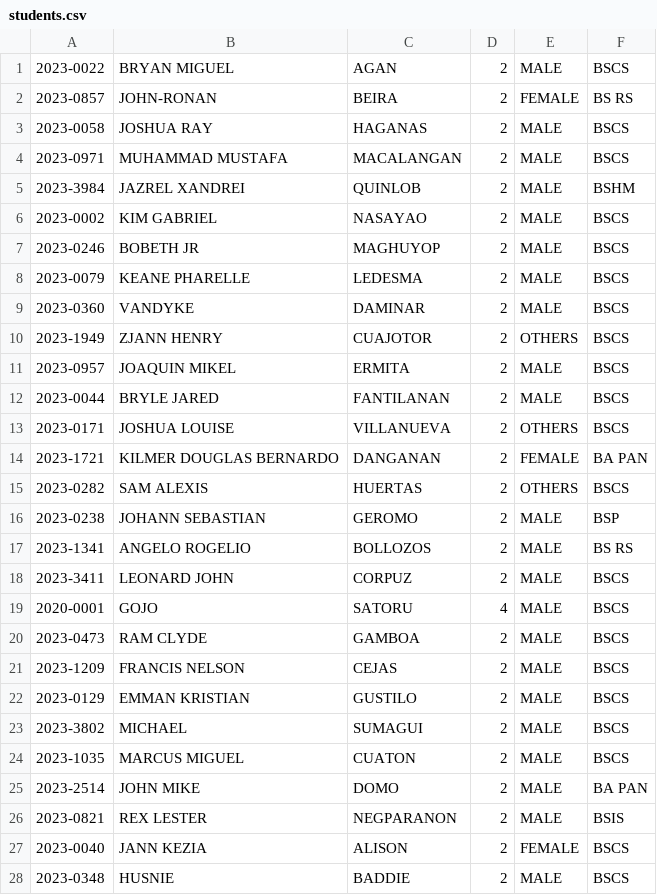
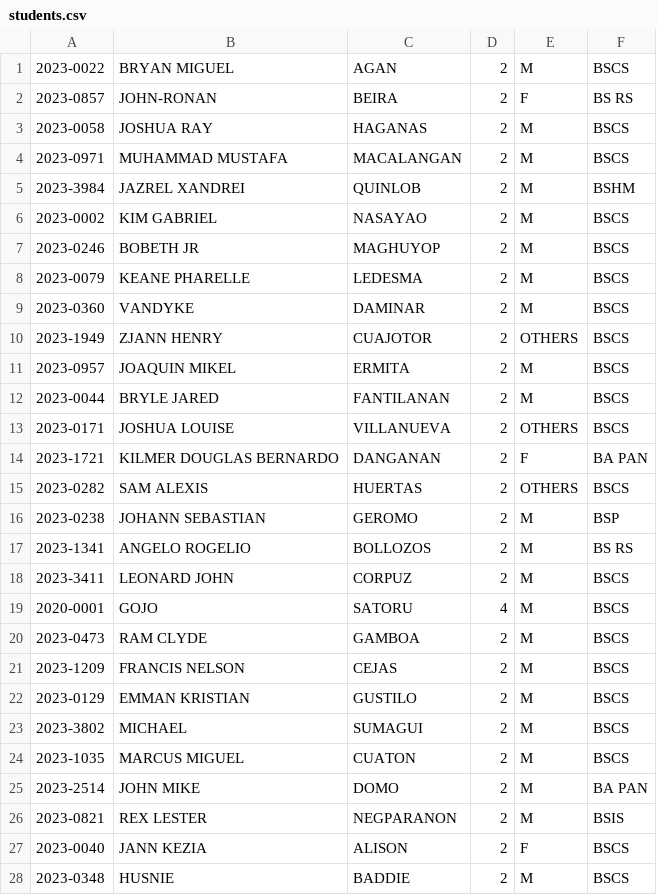
Before and after one commit to KnightmareLeon/simple-student-information-system-csv, a CSV file: Student Management/src/resources/database/students.csv, drawn as a sheet; only a part is shown; the diff covers the shown part only.

```diff
--- a/Student Management/src/resources/database/students.csv
+++ b/Student Management/src/resources/database/students.csv
@@ -1,28 +1,28 @@
-2023-0022,BRYAN MIGUEL,AGAN,2,MALE,BSCS
-2023-0857,JOHN-RONAN,BEIRA,2,FEMALE,BS RS
-2023-0058,JOSHUA RAY,HAGANAS,2,MALE,BSCS
-2023-0971,MUHAMMAD MUSTAFA,MACALANGAN,2,MALE,BSCS
-2023-3984,JAZREL XANDREI,QUINLOB,2,MALE,BSHM
-2023-0002,KIM GABRIEL,NASAYAO,2,MALE,BSCS
-2023-0246,BOBETH JR,MAGHUYOP,2,MALE,BSCS
-2023-0079,KEANE PHARELLE,LEDESMA,2,MALE,BSCS
-2023-0360,VANDYKE,DAMINAR,2,MALE,BSCS
+2023-0022,BRYAN MIGUEL,AGAN,2,M,BSCS
+2023-0857,JOHN-RONAN,BEIRA,2,F,BS RS
+2023-0058,JOSHUA RAY,HAGANAS,2,M,BSCS
+2023-0971,MUHAMMAD MUSTAFA,MACALANGAN,2,M,BSCS
+2023-3984,JAZREL XANDREI,QUINLOB,2,M,BSHM
+2023-0002,KIM GABRIEL,NASAYAO,2,M,BSCS
+2023-0246,BOBETH JR,MAGHUYOP,2,M,BSCS
+2023-0079,KEANE PHARELLE,LEDESMA,2,M,BSCS
+2023-0360,VANDYKE,DAMINAR,2,M,BSCS
 2023-1949,ZJANN HENRY,CUAJOTOR,2,OTHERS,BSCS
-2023-0957,JOAQUIN MIKEL,ERMITA,2,MALE,BSCS
-2023-0044,BRYLE JARED,FANTILANAN,2,MALE,BSCS
+2023-0957,JOAQUIN MIKEL,ERMITA,2,M,BSCS
+2023-0044,BRYLE JARED,FANTILANAN,2,M,BSCS
 2023-0171,JOSHUA LOUISE,VILLANUEVA,2,OTHERS,BSCS
-2023-1721,KILMER DOUGLAS BERNARDO,DANGANAN,2,FEMALE,BA PAN
+2023-1721,KILMER DOUGLAS BERNARDO,DANGANAN,2,F,BA PAN
 2023-0282,SAM ALEXIS,HUERTAS,2,OTHERS,BSCS
-2023-0238,JOHANN SEBASTIAN,GEROMO,2,MALE,BSP
-2023-1341,ANGELO ROGELIO,BOLLOZOS,2,MALE,BS RS
-2023-3411,LEONARD JOHN,CORPUZ,2,MALE,BSCS
-2020-0001,GOJO,SATORU,4,MALE,BSCS
-2023-0473,RAM CLYDE,GAMBOA,2,MALE,BSCS
-2023-1209,FRANCIS NELSON,CEJAS,2,MALE,BSCS
-2023-0129,EMMAN KRISTIAN,GUSTILO,2,MALE,BSCS
-2023-3802,MICHAEL,SUMAGUI,2,MALE,BSCS
-2023-1035,MARCUS MIGUEL,CUATON,2,MALE,BSCS
-2023-2514,JOHN MIKE,DOMO,2,MALE,BA PAN
-2023-0821,REX LESTER,NEGPARANON,2,MALE,BSIS
-2023-0040,JANN KEZIA,ALISON,2,FEMALE,BSCS
-2023-0348,HUSNIE,BADDIE,2,MALE,BSCS
+2023-0238,JOHANN SEBASTIAN,GEROMO,2,M,BSP
+2023-1341,ANGELO ROGELIO,BOLLOZOS,2,M,BS RS
+2023-3411,LEONARD JOHN,CORPUZ,2,M,BSCS
+2020-0001,GOJO,SATORU,4,M,BSCS
+2023-0473,RAM CLYDE,GAMBOA,2,M,BSCS
+2023-1209,FRANCIS NELSON,CEJAS,2,M,BSCS
+2023-0129,EMMAN KRISTIAN,GUSTILO,2,M,BSCS
+2023-3802,MICHAEL,SUMAGUI,2,M,BSCS
+2023-1035,MARCUS MIGUEL,CUATON,2,M,BSCS
+2023-2514,JOHN MIKE,DOMO,2,M,BA PAN
+2023-0821,REX LESTER,NEGPARANON,2,M,BSIS
+2023-0040,JANN KEZIA,ALISON,2,F,BSCS
+2023-0348,HUSNIE,BADDIE,2,M,BSCS
```
Also changed, not shown: 20 edited cells elsewhere in this file, 4 other files.
